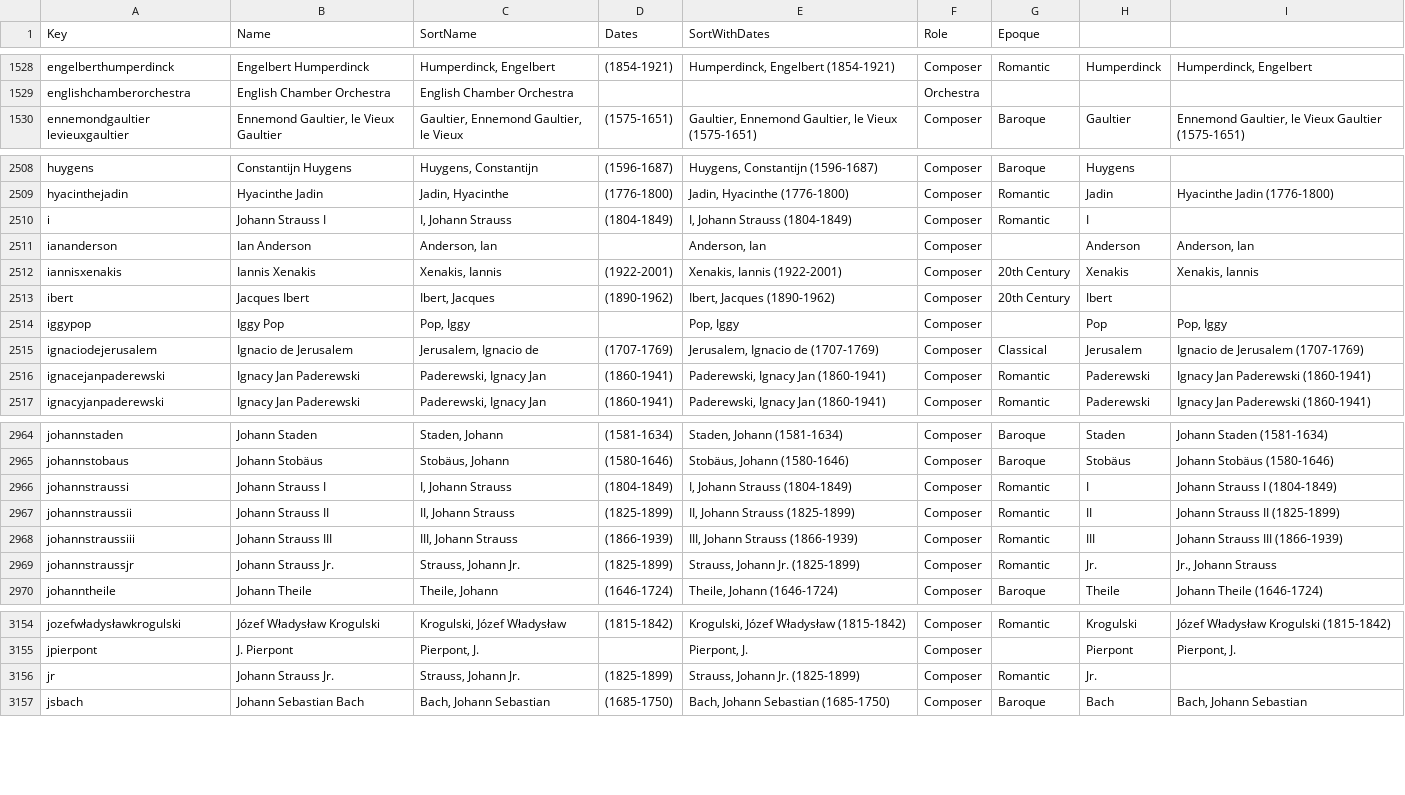
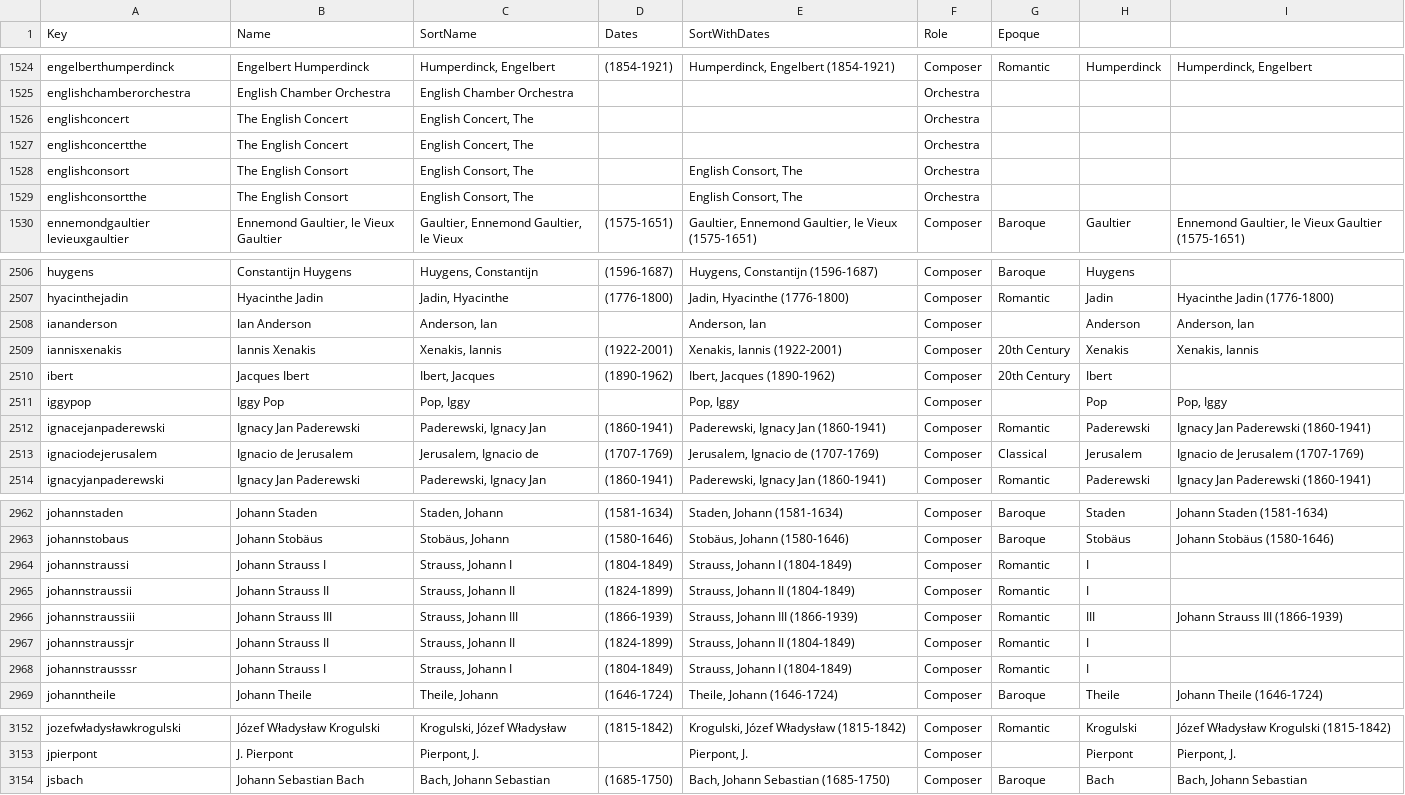
Before and after one commit to dpetit12345/classical_fixes, a CSV file: artists.csv, drawn as a sheet; only a part is shown, gaps mark what is left out; the diff covers the shown part only.

```diff
--- a/artists.csv
+++ b/artists.csv
@@ -1529,2 +1525,6 @@ engelberthumperdinck|Engelbert Humperdinck|Humperdinck, Engelbert|(1854-1921)|Hu
 englishchamberorchestra|English Chamber Orchestra|English Chamber Orchestra|||Orchestra|||
+englishconcert|The English Concert|English Concert, The|||Orchestra|||
+englishconcertthe|The English Concert|English Concert, The|||Orchestra|||
+englishconsort|The English Consort|English Consort, The||English Consort, The|Orchestra|||
+englishconsortthe|The English Consort|English Consort, The||English Consort, The|Orchestra|||
 ennemondgaultier levieuxgaultier|Ennemond Gaultier, le Vieux Gaultier|Gaultier, Ennemond Gaultier, le Vieux|(1575-1651)|Gaultier, Ennemond Gaultier, le Vieux (1575-1651)|Composer|Baroque|Gaultier|Ennemond Gaultier, le Vieux Gaultier (1575-1651)
@@ -2509,3 +2507,2 @@ huygens|Constantijn Huygens|Huygens, Constantijn|(1596-1687)|Huygens, Constantij
 hyacinthejadin|Hyacinthe Jadin|Jadin, Hyacinthe|(1776-1800)|Jadin, Hyacinthe (1776-1800)|Composer|Romantic|Jadin|Hyacinthe Jadin (1776-1800)
-i|Johann Strauss I|I, Johann Strauss|(1804-1849)|I, Johann Strauss (1804-1849)|Composer|Romantic|I|
 iananderson|Ian Anderson|Anderson, Ian||Anderson, Ian|Composer||Anderson|Anderson, Ian
@@ -2514,4 +2511,4 @@ ibert|Jacques Ibert|Ibert, Jacques|(1890-1962)|Ibert, Jacques (1890-1962)|Compos
 iggypop|Iggy Pop|Pop, Iggy||Pop, Iggy|Composer||Pop|Pop, Iggy
-ignaciodejerusalem|Ignacio de Jerusalem|Jerusalem, Ignacio de|(1707-1769)|Jerusalem, Ignacio de (1707-1769)|Composer|Classical|Jerusalem|Ignacio de Jerusalem (1707-1769)
 ignacejanpaderewski|Ignacy Jan Paderewski|Paderewski, Ignacy Jan|(1860-1941)|Paderewski, Ignacy Jan (1860-1941)|Composer|Romantic|Paderewski|Ignacy Jan Paderewski (1860-1941)
+ignaciodejerusalem|Ignacio de Jerusalem|Jerusalem, Ignacio de|(1707-1769)|Jerusalem, Ignacio de (1707-1769)|Composer|Classical|Jerusalem|Ignacio de Jerusalem (1707-1769)
 ignacyjanpaderewski|Ignacy Jan Paderewski|Paderewski, Ignacy Jan|(1860-1941)|Paderewski, Ignacy Jan (1860-1941)|Composer|Romantic|Paderewski|Ignacy Jan Paderewski (1860-1941)
@@ -2965,6 +2963,7 @@ johannstaden|Johann Staden|Staden, Johann|(1581-1634)|Staden, Johann (1581-1634)
 johannstobaus|Johann Stobäus|Stobäus, Johann|(1580-1646)|Stobäus, Johann (1580-1646)|Composer|Baroque|Stobäus|Johann Stobäus (1580-1646)
-johannstraussi|Johann Strauss I|I, Johann Strauss|(1804-1849)|I, Johann Strauss (1804-1849)|Composer|Romantic|I|Johann Strauss I (1804-1849)
-johannstraussii|Johann Strauss II|II, Johann Strauss|(1825-1899)|II, Johann Strauss (1825-1899)|Composer|Romantic|II|Johann Strauss II (1825-1899)
-johannstraussiii|Johann Strauss III|III, Johann Strauss|(1866-1939)|III, Johann Strauss (1866-1939)|Composer|Romantic|III|Johann Strauss III (1866-1939)
-johannstraussjr|Johann Strauss Jr.|Strauss, Johann Jr.|(1825-1899)|Strauss, Johann Jr. (1825-1899)|Composer|Romantic|Jr.|Jr., Johann Strauss
+johannstraussi|Johann Strauss I|Strauss, Johann I|(1804-1849)|Strauss, Johann I (1804-1849)|Composer|Romantic|I|
+johannstraussii|Johann Strauss II|Strauss, Johann II|(1824-1899)|Strauss, Johann II (1804-1849)|Composer|Romantic|I|
+johannstraussiii|Johann Strauss III|Strauss, Johann III|(1866-1939)|Strauss, Johann III (1866-1939)|Composer|Romantic|III|Johann Strauss III (1866-1939)
+johannstraussjr|Johann Strauss II|Strauss, Johann II|(1824-1899)|Strauss, Johann II (1804-1849)|Composer|Romantic|I|
+johannstrausssr|Johann Strauss I|Strauss, Johann I|(1804-1849)|Strauss, Johann I (1804-1849)|Composer|Romantic|I|
 johanntheile|Johann Theile|Theile, Johann|(1646-1724)|Theile, Johann (1646-1724)|Composer|Baroque|Theile|Johann Theile (1646-1724)
@@ -3155,3 +3153,2 @@ jozefwładysławkrogulski|Józef Władysław Krogulski|Krogulski, Józef Władys
 jpierpont|J. Pierpont|Pierpont, J.||Pierpont, J.|Composer||Pierpont|Pierpont, J.
-jr|Johann Strauss Jr.|Strauss, Johann Jr.|(1825-1899)|Strauss, Johann Jr. (1825-1899)|Composer|Romantic|Jr.|
 jsbach|Johann Sebastian Bach|Bach, Johann Sebastian|(1685-1750)|Bach, Johann Sebastian (1685-1750)|Composer|Baroque|Bach|Bach, Johann Sebastian
```
Also changed, not shown: 36 moved rows elsewhere in this file, 1 other file.
